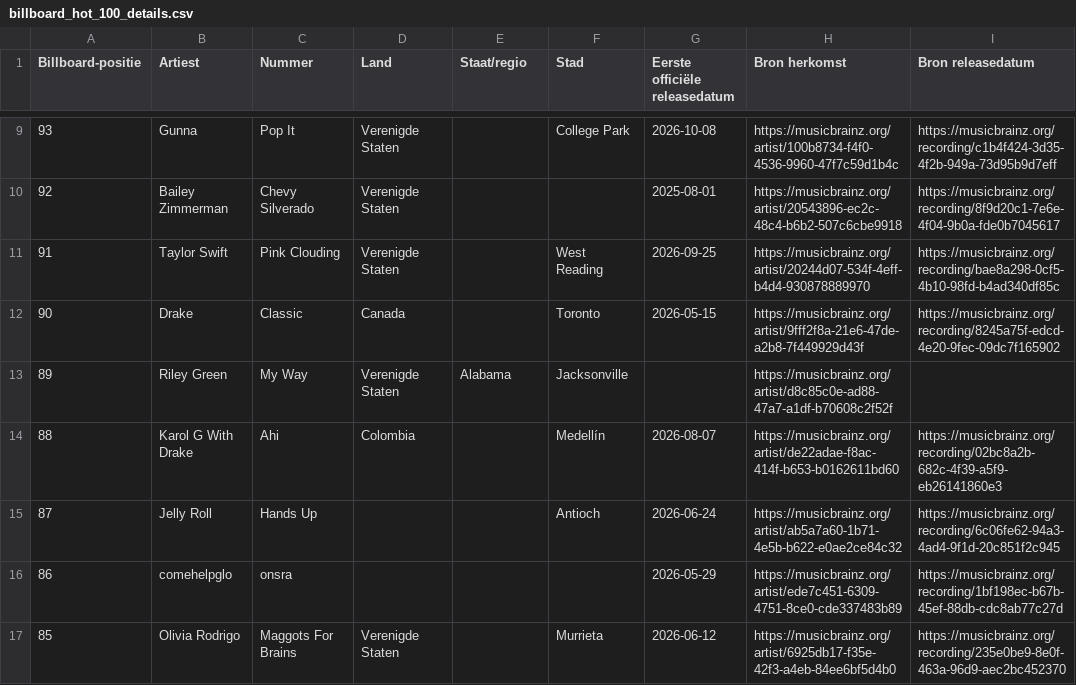
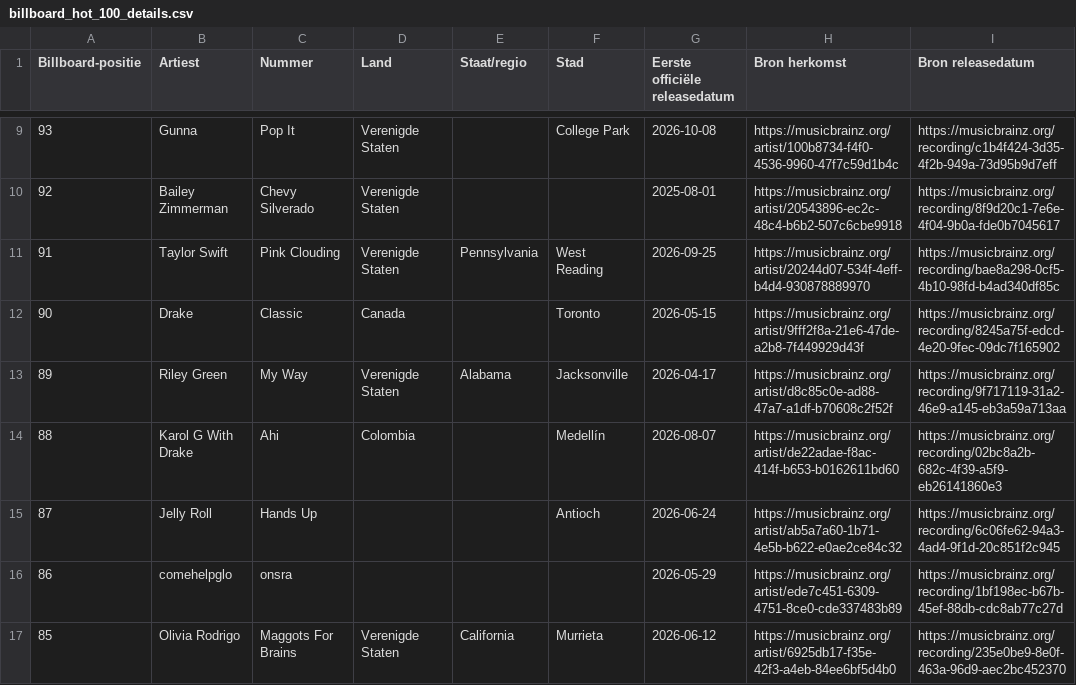
Before and after one commit to seppegoossens99-eng/billboard-hot-100-reversed, a CSV file: billboard_hot_100_details.csv, drawn as a sheet; only a part is shown, gaps mark what is left out; the diff covers the shown part only.

```diff
--- a/billboard_hot_100_details.csv
+++ b/billboard_hot_100_details.csv
@@ -10,5 +10,5 @@
 92,Bailey Zimmerman,Chevy Silverado,Verenigde Staten,,,2025-08-01,https://musicbrainz.org/artist/20543896-ec2c-48c4-b6b2-507c6cbe9918,https://musicbrainz.org/recording/8f9d20c1-7e6e-4f04-9b0a-fde0b7045617
-91,Taylor Swift,Pink Clouding,Verenigde Staten,,West Reading,2026-09-25,https://musicbrainz.org/artist/20244d07-534f-4eff-b4d4-930878889970,https://musicbrainz.org/recording/bae8a298-0cf5-4b10-98fd-b4ad340df85c
+91,Taylor Swift,Pink Clouding,Verenigde Staten,Pennsylvania,West Reading,2026-09-25,https://musicbrainz.org/artist/20244d07-534f-4eff-b4d4-930878889970,https://musicbrainz.org/recording/bae8a298-0cf5-4b10-98fd-b4ad340df85c
 90,Drake,Classic,Canada,,Toronto,2026-05-15,https://musicbrainz.org/artist/9fff2f8a-21e6-47de-a2b8-7f449929d43f,https://musicbrainz.org/recording/8245a75f-edcd-4e20-9fec-09dc7f165902
-89,Riley Green,My Way,Verenigde Staten,Alabama,Jacksonville,,https://musicbrainz.org/artist/d8c85c0e-ad88-47a7-a1df-b70608c2f52f,
+89,Riley Green,My Way,Verenigde Staten,Alabama,Jacksonville,2026-04-17,https://musicbrainz.org/artist/d8c85c0e-ad88-47a7-a1df-b70608c2f52f,https://musicbrainz.org/recording/9f717119-31a2-46e9-a145-eb3a59a713aa
 88,Karol G With Drake,Ahi,Colombia,,Medellín,2026-08-07,https://musicbrainz.org/artist/de22adae-f8ac-414f-b653-b0162611bd60,https://musicbrainz.org/recording/02bc8a2b-682c-4f39-a5f9-eb26141860e3
@@ -16,2 +16,2 @@
 86,comehelpglo,onsra,,,,2026-05-29,https://musicbrainz.org/artist/ede7c451-6309-4751-8ce0-cde337483b89,https://musicbrainz.org/recording/1bf198ec-b67b-45ef-88db-cdc8ab77c27d
-85,Olivia Rodrigo,Maggots For Brains,Verenigde Staten,,Murrieta,2026-06-12,https://musicbrainz.org/artist/6925db17-f35e-42f3-a4eb-84ee6bf5d4b0,https://musicbrainz.org/recording/235e0be9-8e0f-463a-96d9-aec2bc452370
+85,Olivia Rodrigo,Maggots For Brains,Verenigde Staten,California,Murrieta,2026-06-12,https://musicbrainz.org/artist/6925db17-f35e-42f3-a4eb-84ee6bf5d4b0,https://musicbrainz.org/recording/235e0be9-8e0f-463a-96d9-aec2bc452370
```
Also changed, not shown: 40 edited cells elsewhere in this file, 1 other file.
